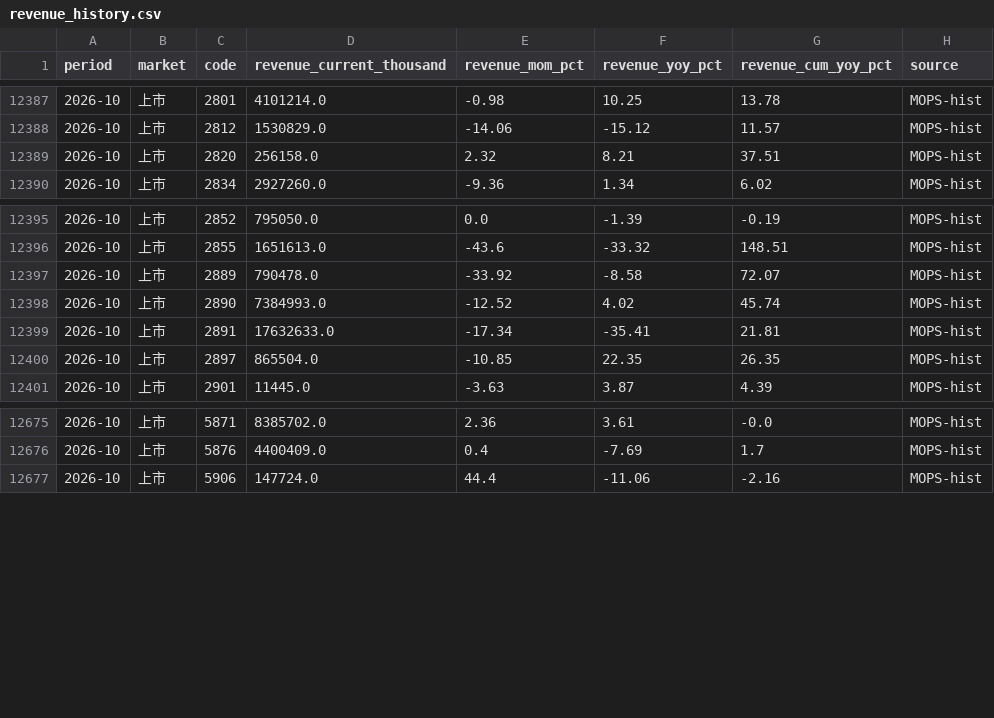
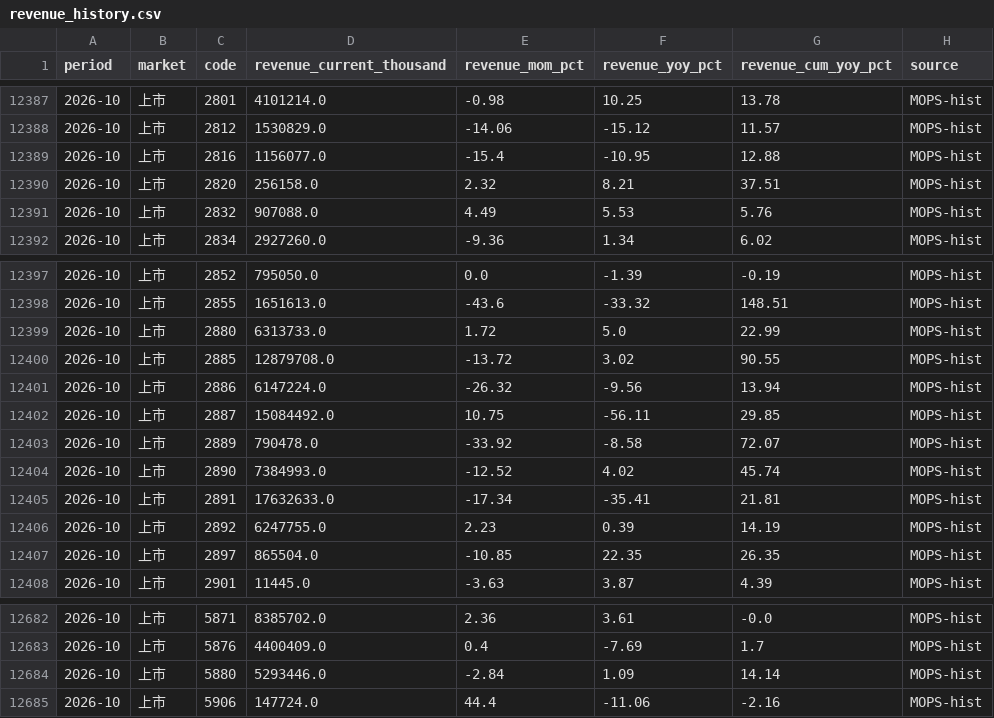
Before and after one commit to CMCJasonTsai/candidate-discovery-engine, a CSV file: data/factor_store/revenue_history.csv, drawn as a sheet; only a part is shown, gaps mark what is left out.

Commit message:
Update historical factor store

```diff
--- a/data/factor_store/revenue_history.csv
+++ b/data/factor_store/revenue_history.csv
@@ -12388,3 +12388,5 @@ period,market,code,revenue_current_thousand,revenue_mom_pct,revenue_yoy_pct,reve
 2026-10,上市,2812,1530829.0,-14.06,-15.12,11.57,MOPS-hist
+2026-10,上市,2816,1156077.0,-15.4,-10.95,12.88,MOPS-hist
 2026-10,上市,2820,256158.0,2.32,8.21,37.51,MOPS-hist
+2026-10,上市,2832,907088.0,4.49,5.53,5.76,MOPS-hist
 2026-10,上市,2834,2927260.0,-9.36,1.34,6.02,MOPS-hist
@@ -12396,2 +12398,6 @@ period,market,code,revenue_current_thousand,revenue_mom_pct,revenue_yoy_pct,reve
 2026-10,上市,2855,1651613.0,-43.6,-33.32,148.51,MOPS-hist
+2026-10,上市,2880,6313733.0,1.72,5.0,22.99,MOPS-hist
+2026-10,上市,2885,12879708.0,-13.72,3.02,90.55,MOPS-hist
+2026-10,上市,2886,6147224.0,-26.32,-9.56,13.94,MOPS-hist
+2026-10,上市,2887,15084492.0,10.75,-56.11,29.85,MOPS-hist
 2026-10,上市,2889,790478.0,-33.92,-8.58,72.07,MOPS-hist
@@ -12399,2 +12405,3 @@ period,market,code,revenue_current_thousand,revenue_mom_pct,revenue_yoy_pct,reve
 2026-10,上市,2891,17632633.0,-17.34,-35.41,21.81,MOPS-hist
+2026-10,上市,2892,6247755.0,2.23,0.39,14.19,MOPS-hist
 2026-10,上市,2897,865504.0,-10.85,22.35,26.35,MOPS-hist
@@ -12676,2 +12683,3 @@ period,market,code,revenue_current_thousand,revenue_mom_pct,revenue_yoy_pct,reve
 2026-10,上市,5876,4400409.0,0.4,-7.69,1.7,MOPS-hist
+2026-10,上市,5880,5293446.0,-2.84,1.09,14.14,MOPS-hist
 2026-10,上市,5906,147724.0,44.4,-11.06,-2.16,MOPS-hist
```
Also changed, not shown: data/factor_store/factor_features.csv, 1 other file.
